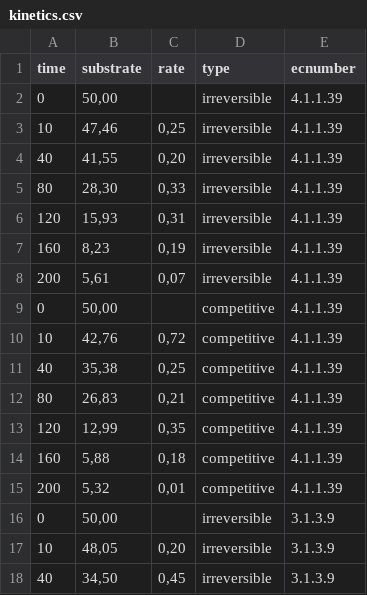
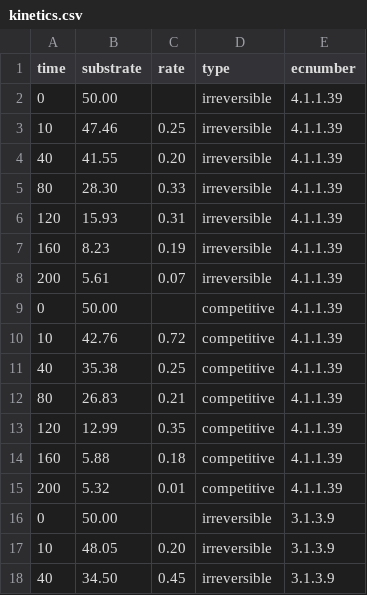
Before and after one commit to silvertaqman/enzymeR, a CSV file: data-raw/kinetics.csv, drawn as a sheet; only a part is shown; the diff covers the shown part only.

```diff
--- a/data-raw/kinetics.csv
+++ b/data-raw/kinetics.csv
@@ -2,17 +2,17 @@ time; substrate ; rate ;type;ecnumber;;;;;;
-0; 50,00 ;;irreversible;4.1.1.39;;;;;;
-10; 47,46 ; 0,25 ;irreversible;4.1.1.39;;;;;;
-40; 41,55 ; 0,20 ;irreversible;4.1.1.39;;;;;;
-80; 28,30 ; 0,33 ;irreversible;4.1.1.39;;;;;;
-120; 15,93 ; 0,31 ;irreversible;4.1.1.39;;;;;;
-160; 8,23 ; 0,19 ;irreversible;4.1.1.39;;;;;;
-200; 5,61 ; 0,07 ;irreversible;4.1.1.39;;;;;;
-0; 50,00 ;;competitive;4.1.1.39;;;;;;
-10; 42,76 ; 0,72 ;competitive;4.1.1.39;;;;;;
-40; 35,38 ; 0,25 ;competitive;4.1.1.39;;;;;;
-80; 26,83 ; 0,21 ;competitive;4.1.1.39;;;;;;
-120; 12,99 ; 0,35 ;competitive;4.1.1.39;;;;;;
-160; 5,88 ; 0,18 ;competitive;4.1.1.39;;;;;;
-200; 5,32 ; 0,01 ;competitive;4.1.1.39;;;;;;
-0; 50,00 ;;irreversible;3.1.3.9;;;;;;
-10; 48,05 ; 0,20 ;irreversible;3.1.3.9;;;;;;
-40; 34,50 ; 0,45 ;irreversible;3.1.3.9;;;;;;
+0;50.00;;irreversible;4.1.1.39
+10;47.46;0.25;irreversible;4.1.1.39
+40;41.55;0.20;irreversible;4.1.1.39
+80;28.30;0.33;irreversible;4.1.1.39
+120;15.93;0.31;irreversible;4.1.1.39
+160;8.23;0.19;irreversible;4.1.1.39
+200;5.61;0.07;irreversible;4.1.1.39
+0;50.00;;competitive;4.1.1.39
+10;42.76;0.72;competitive;4.1.1.39
+40;35.38;0.25;competitive;4.1.1.39
+80;26.83;0.21;competitive;4.1.1.39
+120;12.99;0.35;competitive;4.1.1.39
+160;5.88;0.18;competitive;4.1.1.39
+200;5.32;0.01;competitive;4.1.1.39
+0;50.00;;irreversible;3.1.3.9
+10;48.05;0.20;irreversible;3.1.3.9
+40;34.50;0.45;irreversible;3.1.3.9
```
Also changed, not shown: 6 added rows, 6 removed rows and 58 edited cells elsewhere in this file, data-raw/params.csv, 6 other files.
